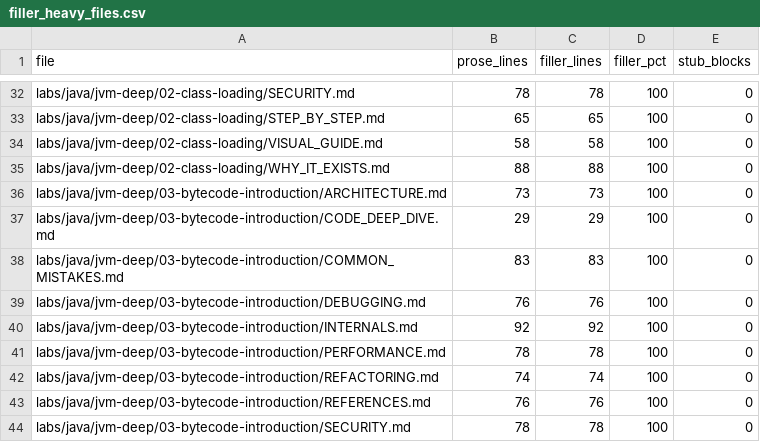
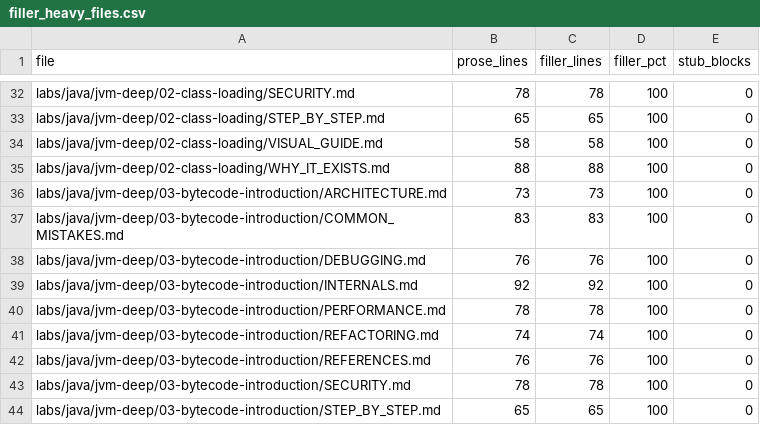
Before and after one commit to kael-tombo/java_learning_lab, a CSV file: tools/audit/filler_heavy_files.csv, drawn as a sheet; only a part is shown, gaps mark what is left out; the shorter side is filled out with more unchanged rows; the diff names each change by its address in the sheet, - before the commit and + after, or states it on an @@ line.

Commit message:
content(java): rewrite bytecode-intro THEORY + CODE_DEEP_DIVE, 5/5 verified

```diff
--- a/tools/audit/filler_heavy_files.csv
+++ b/tools/audit/filler_heavy_files.csv
-row 37: labs/java/jvm-deep/03-bytecode-introduction/CODE_DEEP_DIVE.md | 29 | 29 | 100 | 0
```
Also changed, not shown: 2 other files.
